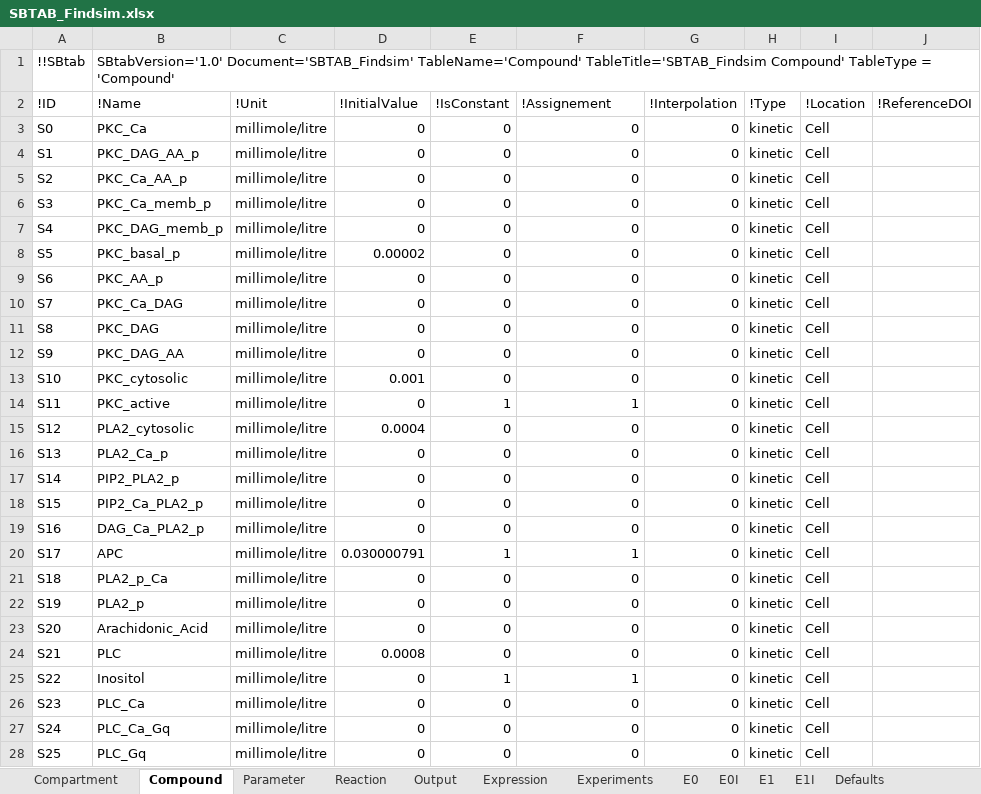
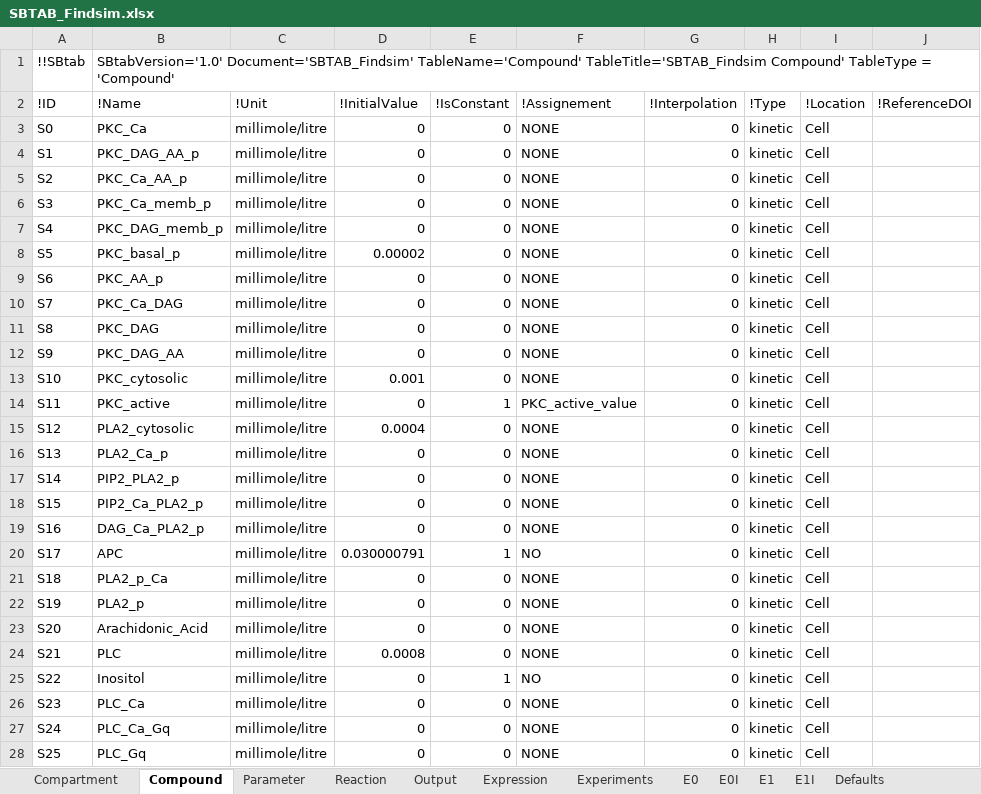
Before and after one commit to jpgsantos/Subcellular_workflow, an Excel workbook: Matlab/Model/Model_Findsim/SBTAB_Findsim.xlsx, sheet Compound, drawn as a sheet; only a part is shown; values as stored, in another font and other column widths than the file's, no borders; the diff covers the shown part only; the diff names each change by its address in the sheet, - before the commit and + after, or states it on an @@ line.

```diff
--- a/Matlab/Model/Model_Findsim/SBTAB_Findsim.xlsx (sheet Compound)
+++ b/Matlab/Model/Model_Findsim/SBTAB_Findsim.xlsx (sheet Compound)
-F3:F13 (!Assignement): 0
+F3:F13 (!Assignement): NONE
-F14 (!Assignement): 1
+F14 (!Assignement): PKC_active_value
-F15:F19 (!Assignement): 0
+F15:F19 (!Assignement): NONE
-F20 (!Assignement): 1
+F20 (!Assignement): NO
-F21:F24 (!Assignement): 0
+F21:F24 (!Assignement): NONE
-F25 (!Assignement): 1
+F25 (!Assignement): NO
-F26:F28 (!Assignement): 0
+F26:F28 (!Assignement): NONE
```
Also changed, not shown: 76 edited cells elsewhere in this sheet, sheet Expression, 3 other files.
